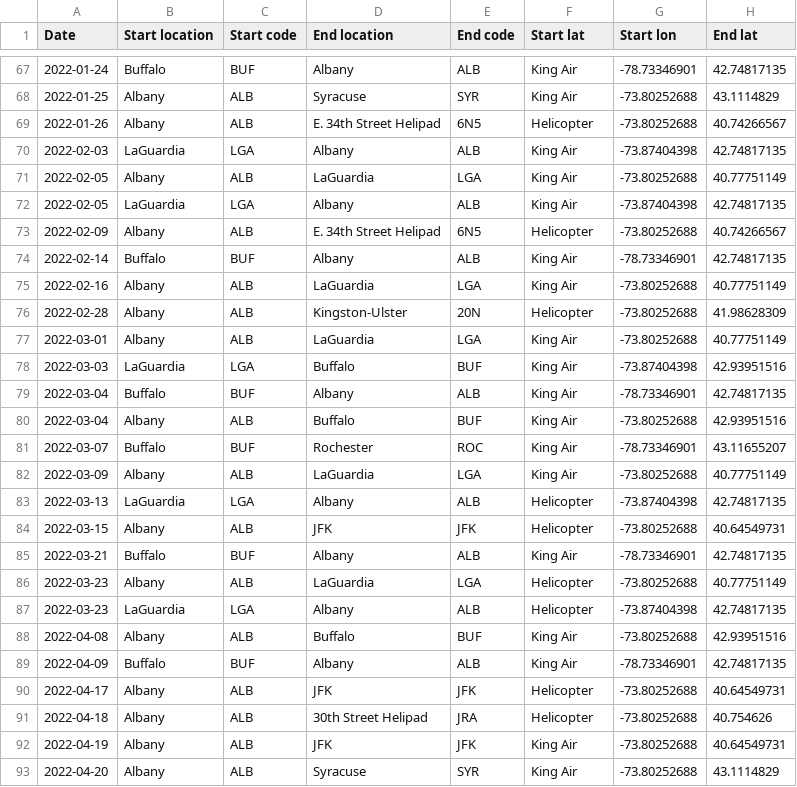
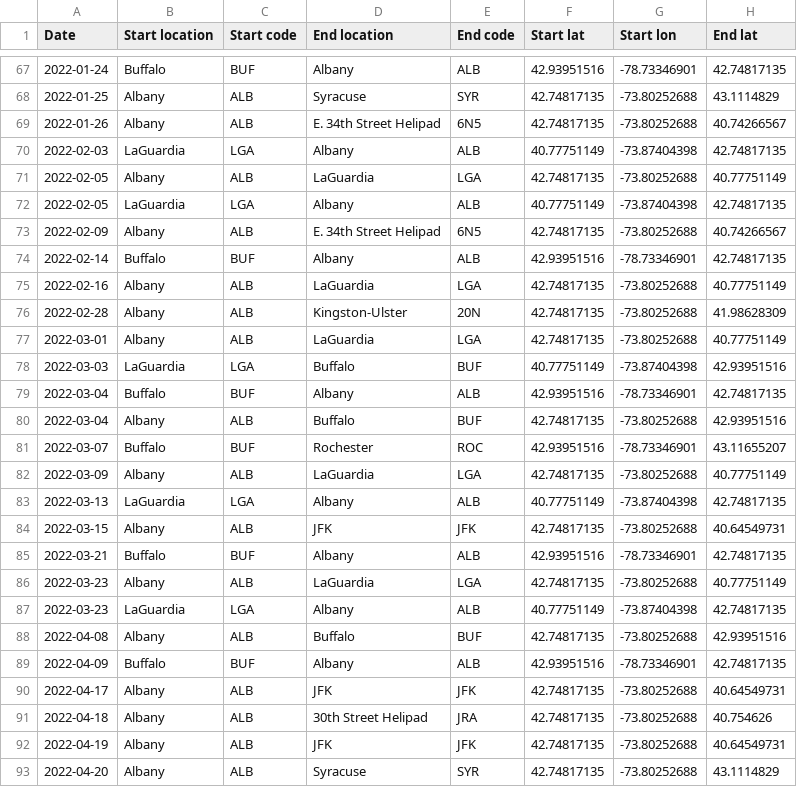
Before and after one commit to MaitinT/GovFlight, a CSV file: GovFlight - GovFlight (2).csv, drawn as a sheet; only a part is shown, gaps mark what is left out; the diff covers the shown part only; the diff names each change by its address in the sheet, - before the commit and + after, or states it on an @@ line.

```diff
--- a/GovFlight - GovFlight (2).csv
+++ b/GovFlight - GovFlight (2).csv
-F67 (Start lat): King Air
+F67 (Start lat): 42.93951516
-F68 (Start lat): King Air
+F68 (Start lat): 42.74817135
-F69 (Start lat): Helicopter
+F69 (Start lat): 42.74817135
-F70 (Start lat): King Air
+F70 (Start lat): 40.77751149
-F71 (Start lat): King Air
+F71 (Start lat): 42.74817135
-F72 (Start lat): King Air
+F72 (Start lat): 40.77751149
-F73 (Start lat): Helicopter
+F73 (Start lat): 42.74817135
-F74 (Start lat): King Air
+F74 (Start lat): 42.93951516
-F75 (Start lat): King Air
+F75 (Start lat): 42.74817135
-F76 (Start lat): Helicopter
+F76 (Start lat): 42.74817135
-F77 (Start lat): King Air
+F77 (Start lat): 42.74817135
-F78 (Start lat): King Air
+F78 (Start lat): 40.77751149
-F79 (Start lat): King Air
+F79 (Start lat): 42.93951516
-F80 (Start lat): King Air
+F80 (Start lat): 42.74817135
-F81 (Start lat): King Air
+F81 (Start lat): 42.93951516
-F82 (Start lat): King Air
+F82 (Start lat): 42.74817135
-F83 (Start lat): Helicopter
+F83 (Start lat): 40.77751149
-F84 (Start lat): Helicopter
+F84 (Start lat): 42.74817135
-F85 (Start lat): King Air
+F85 (Start lat): 42.93951516
-F86 (Start lat): Helicopter
+F86 (Start lat): 42.74817135
-F87 (Start lat): Helicopter
+F87 (Start lat): 40.77751149
-F88 (Start lat): King Air
+F88 (Start lat): 42.74817135
-F89 (Start lat): King Air
+F89 (Start lat): 42.93951516
-F90:F91 (Start lat): Helicopter
+F90:F91 (Start lat): 42.74817135
-F92:F93 (Start lat): King Air
+F92:F93 (Start lat): 42.74817135
```
Also changed, not shown: 115 edited cells elsewhere in this file.
